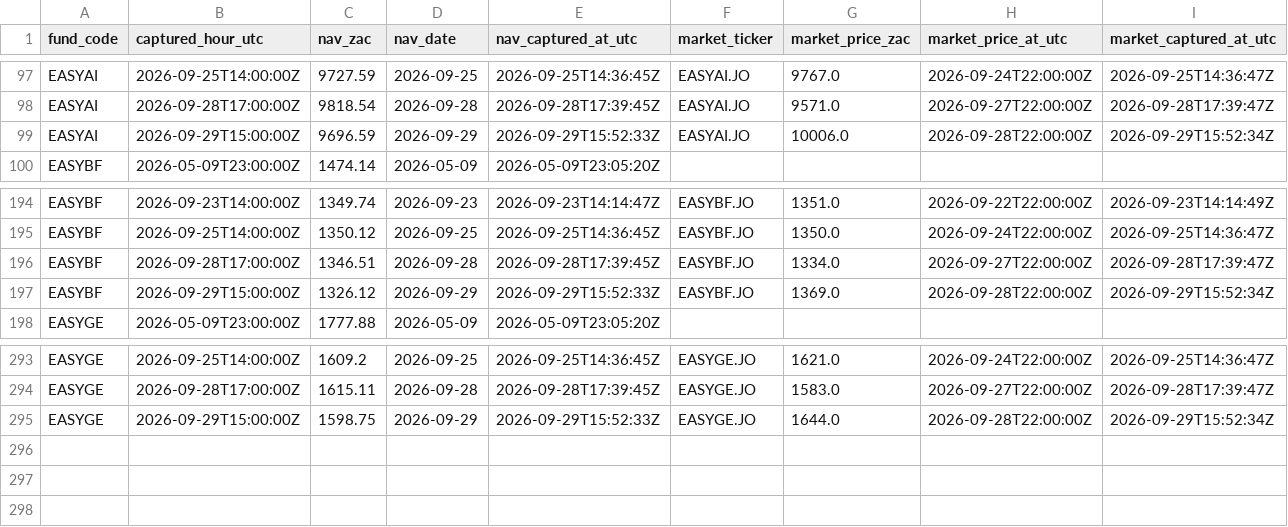
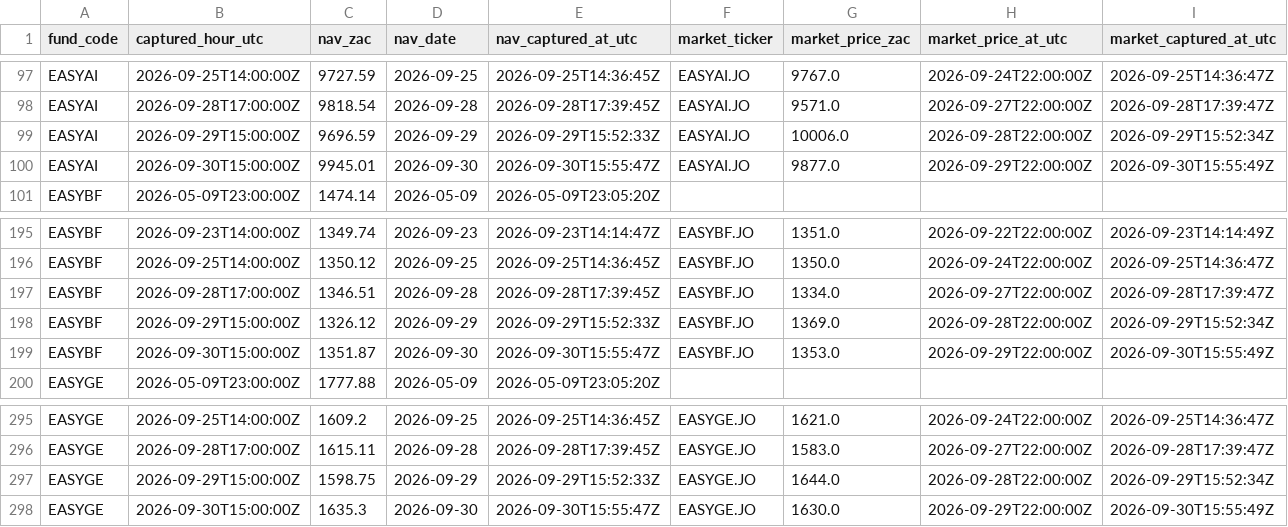
Before and after one commit to JonnIEnglish/easy-tracker, a CSV file: data/nav_price_history.csv, drawn as a sheet; only a part is shown, gaps mark what is left out; rows hold the shown columns only; the diff names each change by its address in the sheet, - before the commit and + after, or states it on an @@ line.

```diff
--- a/data/nav_price_history.csv
+++ b/data/nav_price_history.csv
+row 100: EASYAI | 2026-09-30T15:00:00Z | 9945.01 | 2026-09-30 | 2026-09-30T15:55:47Z | EASYAI.JO | 9877.0 | 2026-09-29T22:00:00Z | 2026-09-30T15:55:49Z
+row 199: EASYBF | 2026-09-30T15:00:00Z | 1351.87 | 2026-09-30 | 2026-09-30T15:55:47Z | EASYBF.JO | 1353.0 | 2026-09-29T22:00:00Z | 2026-09-30T15:55:49Z
+row 298: EASYGE | 2026-09-30T15:00:00Z | 1635.3 | 2026-09-30 | 2026-09-30T15:55:47Z | EASYGE.JO | 1630.0 | 2026-09-29T22:00:00Z | 2026-09-30T15:55:49Z
```
Also changed, not shown: data/market_price_history.csv, data/nav_history.csv, 6 other files.
